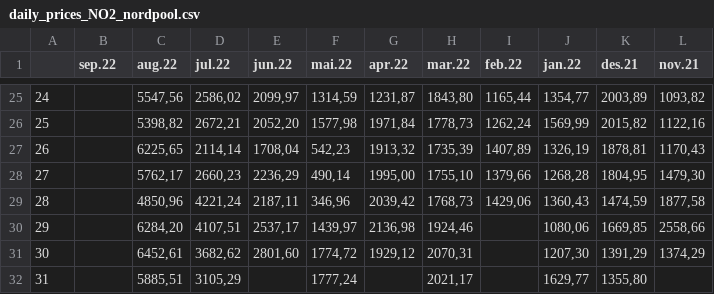
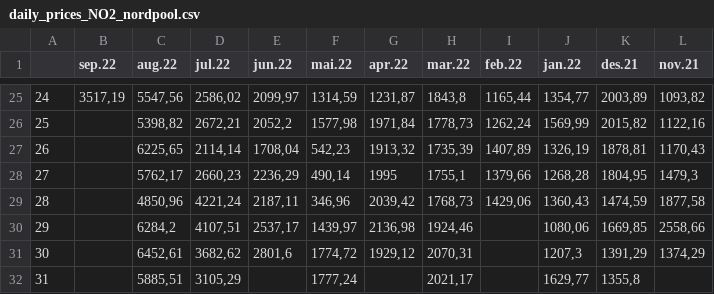
Before and after one commit to martinju/stromstotte, a CSV file: daily_prices_NO2_nordpool.csv, drawn as a sheet; only a part is shown, gaps mark what is left out; the diff covers the shown part only.

```diff
--- a/daily_prices_NO2_nordpool.csv
+++ b/daily_prices_NO2_nordpool.csv
@@ -25,8 +25,8 @@
-24;;5547,56;2586,02;2099,97;1314,59;1231,87;1843,80;1165,44;1354,77;2003,89;1093,82
-25;;5398,82;2672,21;2052,20;1577,98;1971,84;1778,73;1262,24;1569,99;2015,82;1122,16
+24;3517,19;5547,56;2586,02;2099,97;1314,59;1231,87;1843,8;1165,44;1354,77;2003,89;1093,82
+25;;5398,82;2672,21;2052,2;1577,98;1971,84;1778,73;1262,24;1569,99;2015,82;1122,16
 26;;6225,65;2114,14;1708,04;542,23;1913,32;1735,39;1407,89;1326,19;1878,81;1170,43
-27;;5762,17;2660,23;2236,29;490,14;1995,00;1755,10;1379,66;1268,28;1804,95;1479,30
+27;;5762,17;2660,23;2236,29;490,14;1995;1755,1;1379,66;1268,28;1804,95;1479,3
 28;;4850,96;4221,24;2187,11;346,96;2039,42;1768,73;1429,06;1360,43;1474,59;1877,58
-29;;6284,20;4107,51;2537,17;1439,97;2136,98;1924,46;;1080,06;1669,85;2558,66
-30;;6452,61;3682,62;2801,60;1774,72;1929,12;2070,31;;1207,30;1391,29;1374,29
-31;;5885,51;3105,29;;1777,24;;2021,17;;1629,77;1355,80;
+29;;6284,2;4107,51;2537,17;1439,97;2136,98;1924,46;;1080,06;1669,85;2558,66
+30;;6452,61;3682,62;2801,6;1774,72;1929,12;2070,31;;1207,3;1391,29;1374,29
+31;;5885,51;3105,29;;1777,24;;2021,17;;1629,77;1355,8;
```
Also changed, not shown: 32 edited cells elsewhere in this file, 21 other files.
